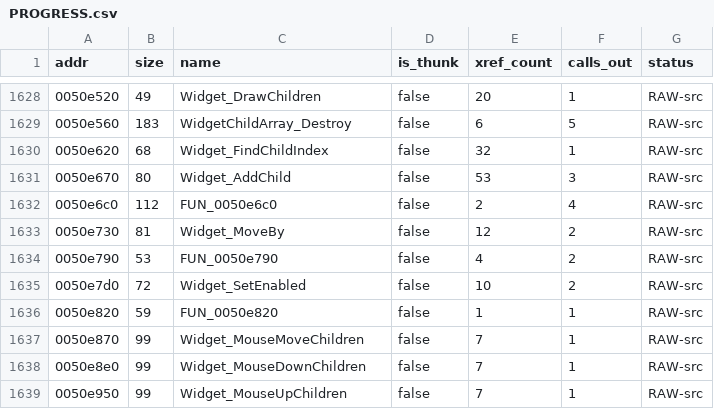
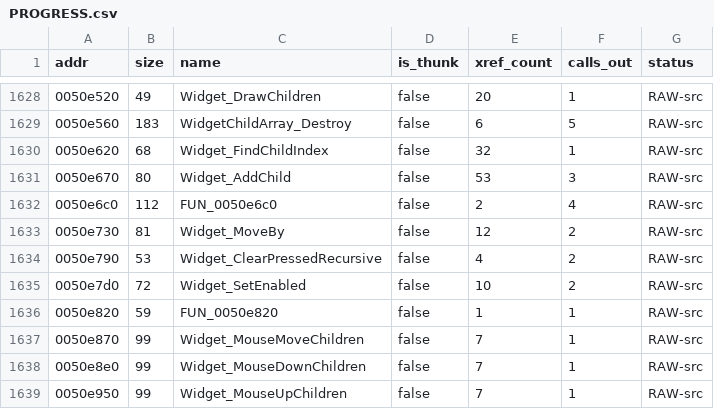
Before and after one commit to colemancda/GunBound-Decomp, a CSV file: PROGRESS.csv, drawn as a sheet; only a part is shown, gaps mark what is left out; the diff covers the shown part only.

Commit message:
Name eight more Widget/PanelManager/RadioGroup functions
- PanelManager_FindByName (0x509730) - list search for a specific popup panel
  (id 0x4e21) by case-insensitive name match.
- BuildItemTooltipPanel (0x509030) - item name/description popup builder
  (Panel_BaseConstructor + label + static-text children), id 0x2713 matching
  the item-loadout grid's texture id.
- Widget_ClearPressedRecursive (0x50e790) - unconditional recursive clear of
  the +4 pressed-state byte across a whole widget subtree.
- PanelManager_PrependNode/PanelManager_GrowNodePool (0x50f350/0x50f390) -
  the pooled free-list insert/grow pair backing PanelManager_Register.
- RadioGroup_SelectLowChild/RadioGroup_SelectHighChild (0x506840/0x506890) -
  matched pair setting the +0x3a selected-byte on children 0-3 / 4-7,
  together selecting one of up to 8 children as an exclusive radio choice.
- RadioGroup_RefreshEnableStates (0x50cdf0) - conditional enable/disable
  across 4 children based on a mode flag.

(Also checked FUN_005051e0 in this address range and confirmed it's
unrelated crypto/packet-buffer code, not GUI - left unnamed rather than
force a wrong classification.)

```diff
--- a/PROGRESS.csv
+++ b/PROGRESS.csv
@@ -1633,3 +1633,3 @@ addr,size,name,is_thunk,xref_count,calls_out,status
 0050e730,81,Widget_MoveBy,false,12,2,RAW-src
-0050e790,53,FUN_0050e790,false,4,2,RAW-src
+0050e790,53,Widget_ClearPressedRecursive,false,4,2,RAW-src
 0050e7d0,72,Widget_SetEnabled,false,10,2,RAW-src
```
Also changed, not shown: 7 edited cells elsewhere in this file, 21 other files.
